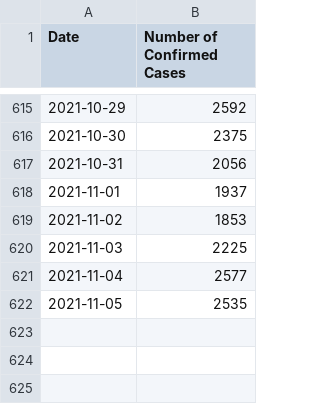
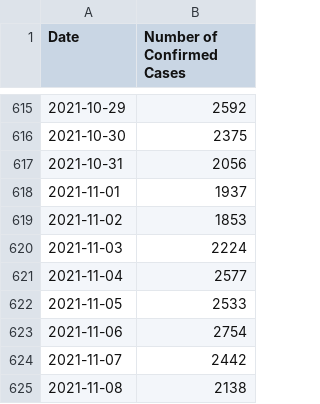
Before and after one commit to kim2552/onlydata, a CSV file: src/assets/canada-covid-19-data-per-day.csv, drawn as a sheet; only a part is shown, gaps mark what is left out.

```diff
--- a/src/assets/canada-covid-19-data-per-day.csv
+++ b/src/assets/canada-covid-19-data-per-day.csv
@@ -619,4 +619,7 @@ Date,Number of Confirmed Cases
 2021-11-02,1853
-2021-11-03,2225
+2021-11-03,2224
 2021-11-04,2577
-2021-11-05,2535
+2021-11-05,2533
+2021-11-06,2754
+2021-11-07,2442
+2021-11-08,2138
```
Also changed, not shown: src/assets/alberta-covid-19-data-per-day.csv, src/assets/british columbia-covid-19-data-per-day.csv, 13 other files.
